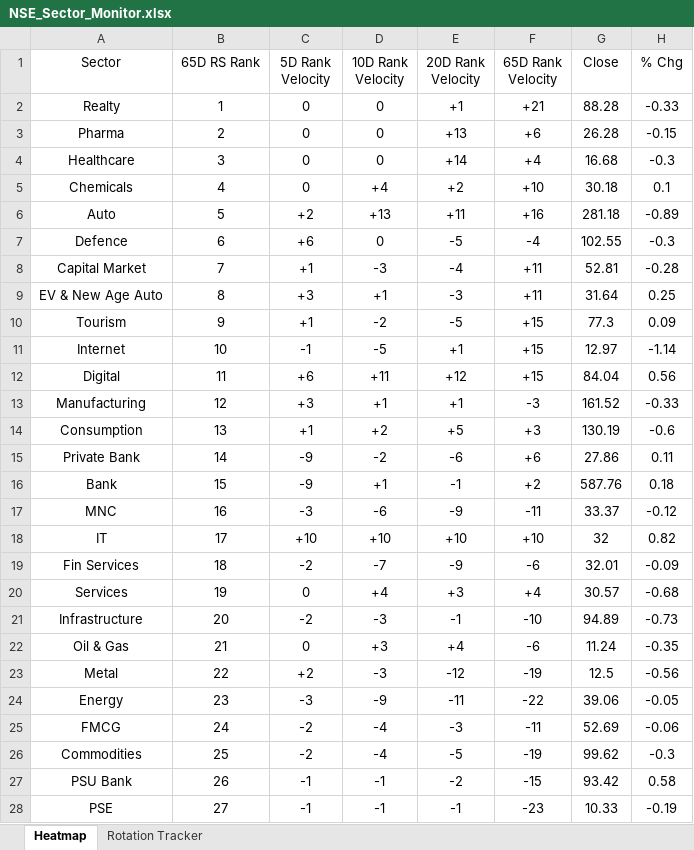
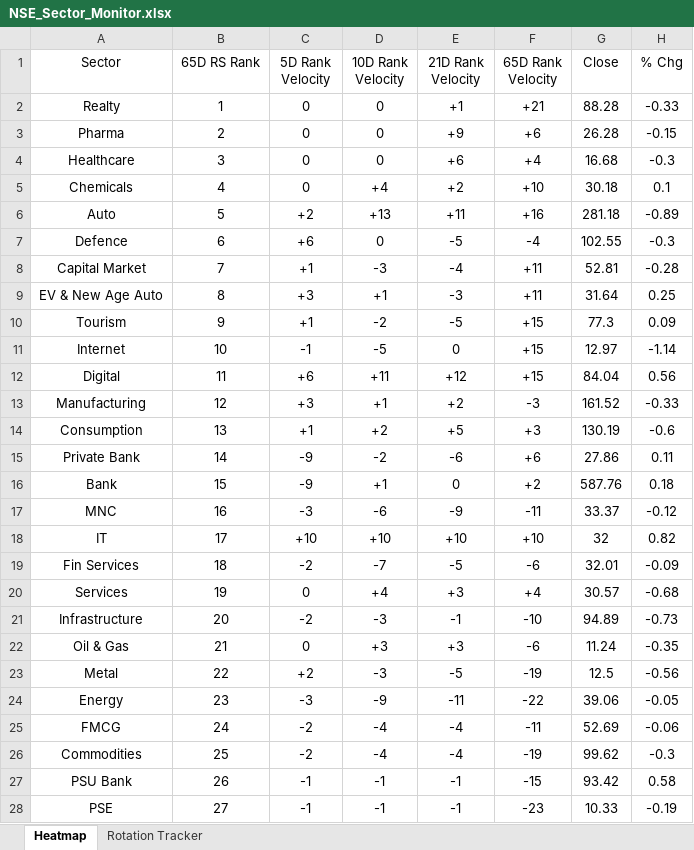
Before and after one commit to chethanshivaraju94-netizen/nse-market-monitor, an Excel workbook: NSE_Sector_Monitor.xlsx, sheet Heatmap, drawn as a sheet; only a part is shown; values as stored, in another font and other column widths than the file's, no borders; conditional formats not drawn; the diff names each change by its address in the sheet, - before the commit and + after, or states it on an @@ line.

```diff
--- a/NSE_Sector_Monitor.xlsx (sheet Heatmap)
+++ b/NSE_Sector_Monitor.xlsx (sheet Heatmap)
-E1: 20D Rank Velocity
+E1: 21D Rank Velocity
-E3 (21D Rank Velocity): +13
+E3 (21D Rank Velocity): +9
-E4 (21D Rank Velocity): +14
+E4 (21D Rank Velocity): +6
-E11 (21D Rank Velocity): +1
+E11 (21D Rank Velocity): 0
-E13 (21D Rank Velocity): +1
+E13 (21D Rank Velocity): +2
-E16 (21D Rank Velocity): -1
+E16 (21D Rank Velocity): 0
-E19 (21D Rank Velocity): -9
+E19 (21D Rank Velocity): -5
-E22 (21D Rank Velocity): +4
+E22 (21D Rank Velocity): +3
-E23 (21D Rank Velocity): -12
+E23 (21D Rank Velocity): -5
-E25 (21D Rank Velocity): -3
+E25 (21D Rank Velocity): -4
-E26 (21D Rank Velocity): -5
+E26 (21D Rank Velocity): -4
-E27 (21D Rank Velocity): -2
+E27 (21D Rank Velocity): -1
```
Also changed, not shown: NSE_Market_Monitor.xlsx.
